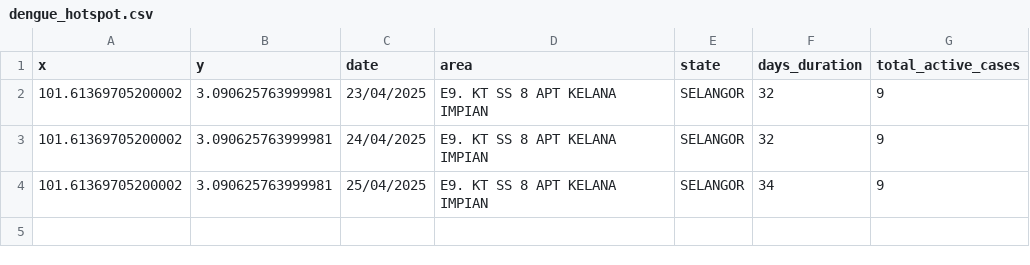
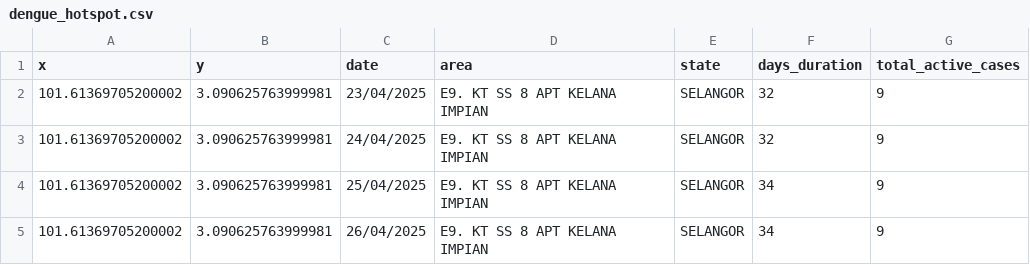
Before and after one commit to adamarbain/DailyScrapDengueData, a CSV file: dengue_hotspot.csv, drawn as a sheet; the diff names each change by its address in the sheet, - before the commit and + after, or states it on an @@ line.

```diff
--- a/dengue_hotspot.csv
+++ b/dengue_hotspot.csv
+row 5: 101.61369705200002 | 3.090625763999981 | 26/04/2025 | E9. KT SS 8 APT KELANA IMPIAN | SELANGOR | 34 | 9
```
Also changed, not shown: active_dengue.csv.
